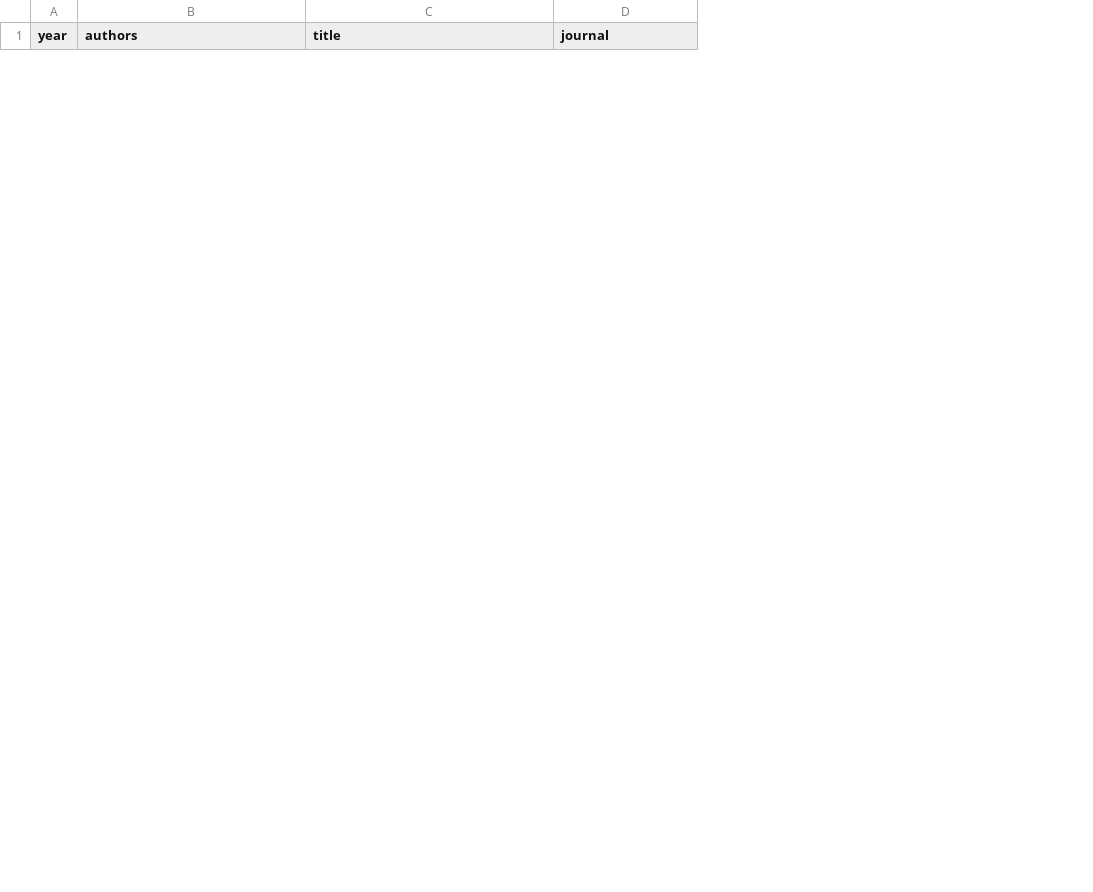
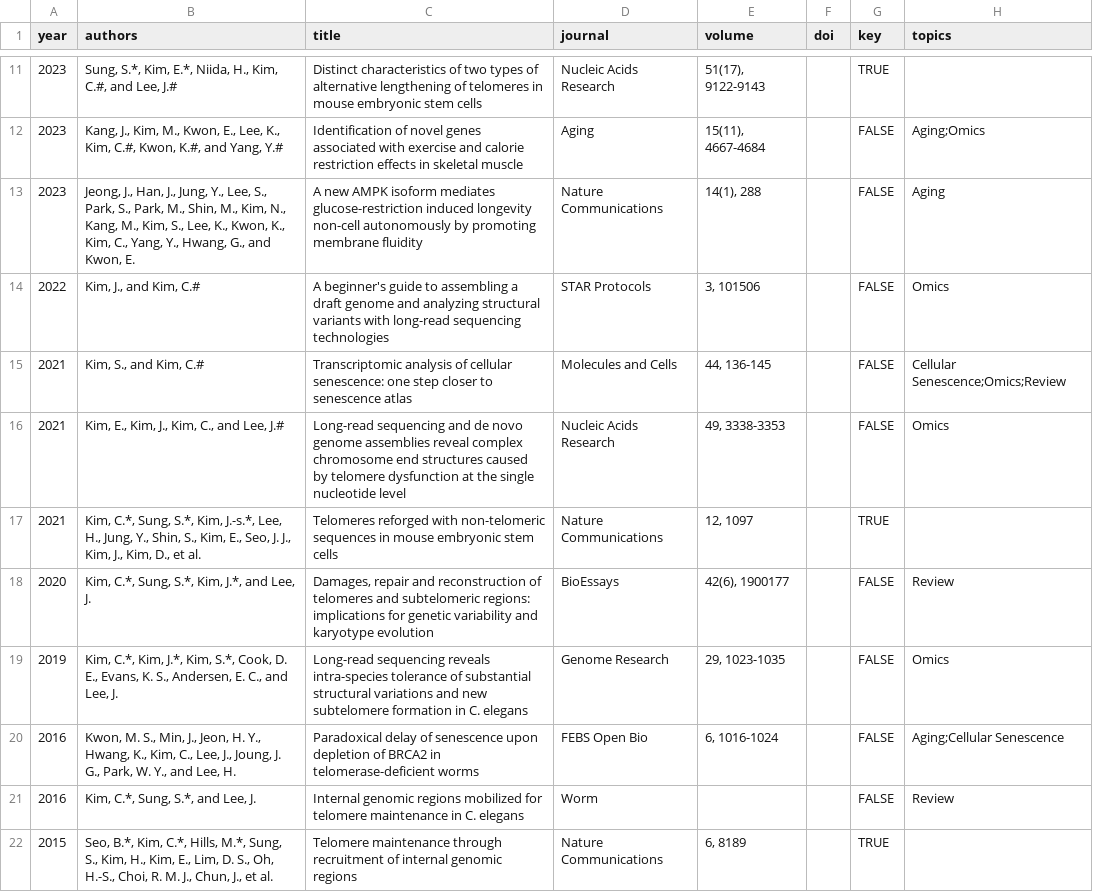
Before and after one commit to calabkribb/calabkribb.github.io, a CSV file: data/publications.csv, drawn as a sheet; only a part is shown, gaps mark what is left out; the diff covers the shown part only; the diff names each change by its address in the sheet, - before the commit and + after, or states it on an @@ line.

Commit message:
Add publication list from CV

```diff
--- a/data/publications.csv
+++ b/data/publications.csv
+column E (volume), empty
+column F (doi), empty
+column G (key), empty
+column H (topics), empty
+row 11: 2023 | Sung, S.*, Kim, E.*, Niida, H., Kim, C.#, and Lee, J.# | Distinct characteristics of two types of alternative lengthening of telomeres in mouse embryonic stem cells | Nucleic Acids Research | 51(17), 9122-9143 |  | TRUE
+row 12: 2023 | Kang, J., Kim, M., Kwon, E., Lee, K., Kim, C.#, Kwon, K.#, and Yang, Y.# | Identification of novel genes associated with exercise and calorie restriction effects in skeletal muscle | Aging | 15(11), 4667-4684 |  | FALSE | Aging;Omics
+row 13: 2023 | Jeong, J., Han, J., Jung, Y., Lee, S., Park, S., Park, M., Shin, M., Kim, N., Kang, M., Kim, S., Lee, K., Kwon, K., Kim, C., Yang, Y., Hwang, G., and Kwon, E. | A new AMPK isoform mediates glucose-restriction induced longevity non-cell autonomously by promoting membrane fluidity | Nature Communications | 14(1), 288 |  | FALSE | Aging
+row 14: 2022 | Kim, J., and Kim, C.# | A beginner's guide to assembling a draft genome and analyzing structural variants with long-read sequencing technologies | STAR Protocols | 3, 101506 |  | FALSE | Omics
+row 15: 2021 | Kim, S., and Kim, C.# | Transcriptomic analysis of cellular senescence: one step closer to senescence atlas | Molecules and Cells | 44, 136-145 |  | FALSE | Cellular Senescence;Omics;Review
+row 16: 2021 | Kim, E., Kim, J., Kim, C., and Lee, J.# | Long-read sequencing and de novo genome assemblies reveal complex chromosome end structures caused by telomere dysfunction at the single nucleotide level | Nucleic Acids Research | 49, 3338-3353 |  | FALSE | Omics
+row 17: 2021 | Kim, C.*, Sung, S.*, Kim, J.-s.*, Lee, H., Jung, Y., Shin, S., Kim, E., Seo, J. J., Kim, J., Kim, D., et al. | Telomeres reforged with non-telomeric sequences in mouse embryonic stem cells | Nature Communications | 12, 1097 |  | TRUE
+row 18: 2020 | Kim, C.*, Sung, S.*, Kim, J.*, and Lee, J. | Damages, repair and reconstruction of telomeres and subtelomeric regions: implications for genetic variability and karyotype evolution | BioEssays | 42(6), 1900177 |  | FALSE | Review
+row 19: 2019 | Kim, C.*, Kim, J.*, Kim, S.*, Cook, D. E., Evans, K. S., Andersen, E. C., and Lee, J. | Long-read sequencing reveals intra-species tolerance of substantial structural variations and new subtelomere formation in C. elegans | Genome Research | 29, 1023-1035 |  | FALSE | Omics
+row 20: 2016 | Kwon, M. S., Min, J., Jeon, H. Y., Hwang, K., Kim, C., Lee, J., Joung, J. G., Park, W. Y., and Lee, H. | Paradoxical delay of senescence upon depletion of BRCA2 in telomerase-deficient worms | FEBS Open Bio | 6, 1016-1024 |  | FALSE | Aging;Cellular Senescence
+row 21: 2016 | Kim, C.*, Sung, S.*, and Lee, J. | Internal genomic regions mobilized for telomere maintenance in C. elegans | Worm |  |  | FALSE | Review
+row 22: 2015 | Seo, B.*, Kim, C.*, Hills, M.*, Sung, S., Kim, H., Kim, E., Lim, D. S., Oh, H.-S., Choi, R. M. J., Chun, J., et al. | Telomere maintenance through recruitment of internal genomic regions | Nature Communications | 6, 8189 |  | TRUE
```
Also changed, not shown: 9 added rows and 3 removed rows elsewhere in this file, 39 other files.
